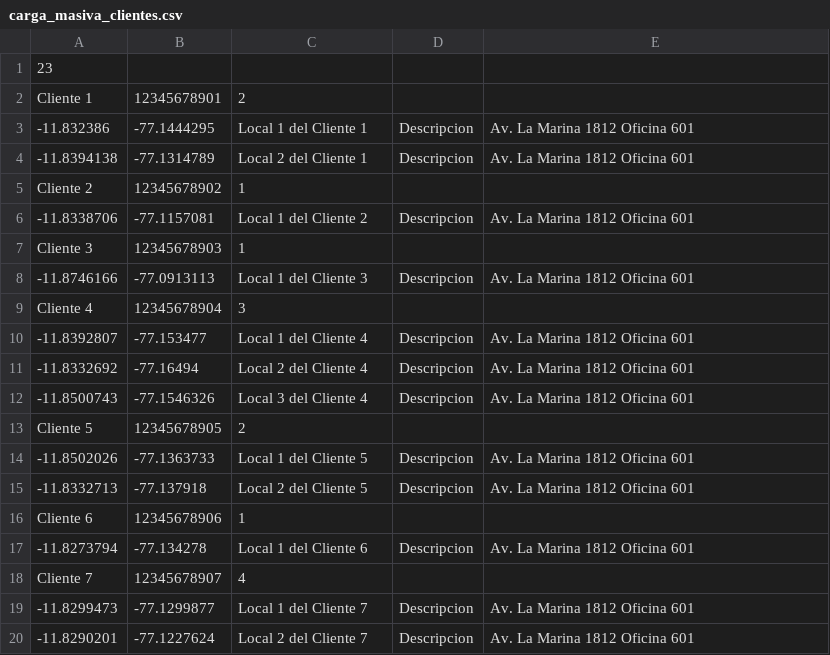
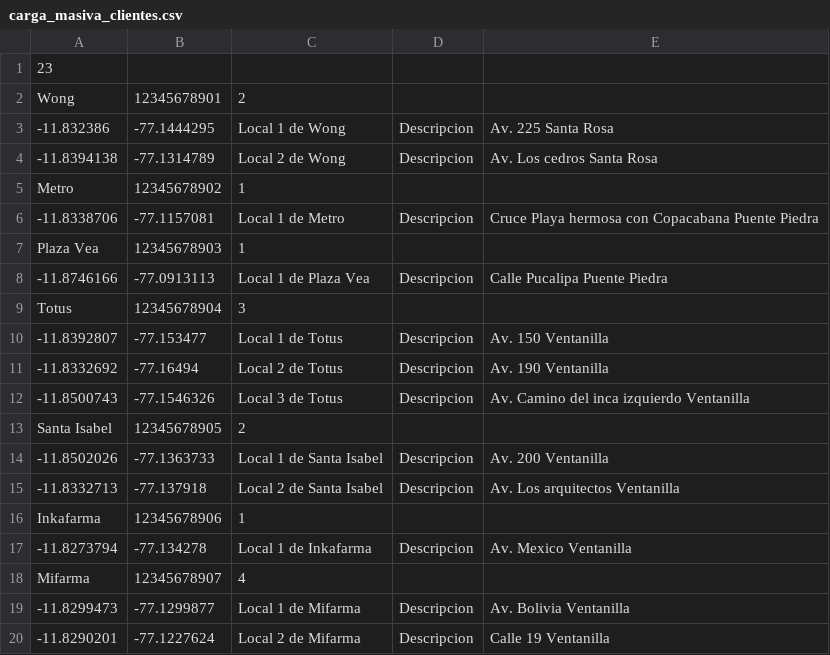
Before and after one commit to DeluxeAlonso/SAD, a CSV file: files/carga_masiva_clientes.csv, drawn as a sheet; only a part is shown; the diff covers the shown part only.

```diff
--- a/files/carga_masiva_clientes.csv
+++ b/files/carga_masiva_clientes.csv
@@ -1,20 +1,20 @@
 23,,,,
-Cliente 1,12345678901,2,,
--11.832386,-77.1444295,Local 1 del Cliente 1,Descripcion,Av. La Marina 1812 Oficina 601
--11.8394138,-77.1314789,Local 2 del Cliente 1,Descripcion,Av. La Marina 1812 Oficina 601
-Cliente 2,12345678902,1,,
--11.8338706,-77.1157081,Local 1 del Cliente 2,Descripcion,Av. La Marina 1812 Oficina 601
-Cliente 3,12345678903,1,,
--11.8746166,-77.0913113,Local 1 del Cliente 3,Descripcion,Av. La Marina 1812 Oficina 601
-Cliente 4,12345678904,3,,
--11.8392807,-77.153477,Local 1 del Cliente 4,Descripcion,Av. La Marina 1812 Oficina 601
--11.8332692,-77.16494,Local 2 del Cliente 4,Descripcion,Av. La Marina 1812 Oficina 601
--11.8500743,-77.1546326,Local 3 del Cliente 4,Descripcion,Av. La Marina 1812 Oficina 601
-Cliente 5,12345678905,2,,
--11.8502026,-77.1363733,Local 1 del Cliente 5,Descripcion,Av. La Marina 1812 Oficina 601
--11.8332713,-77.137918,Local 2 del Cliente 5,Descripcion,Av. La Marina 1812 Oficina 601
-Cliente 6,12345678906,1,,
--11.8273794,-77.134278,Local 1 del Cliente 6,Descripcion,Av. La Marina 1812 Oficina 601
-Cliente 7,12345678907,4,,
--11.8299473,-77.1299877,Local 1 del Cliente 7,Descripcion,Av. La Marina 1812 Oficina 601
--11.8290201,-77.1227624,Local 2 del Cliente 7,Descripcion,Av. La Marina 1812 Oficina 601
+Wong,12345678901,2,,
+-11.832386,-77.1444295,Local 1 de Wong,Descripcion,Av. 225 Santa Rosa
+-11.8394138,-77.1314789,Local 2 de Wong,Descripcion,Av. Los cedros Santa Rosa
+Metro,12345678902,1,,
+-11.8338706,-77.1157081,Local 1 de Metro,Descripcion,Cruce Playa hermosa con Copacabana Puente Piedra
+Plaza Vea,12345678903,1,,
+-11.8746166,-77.0913113,Local 1 de Plaza Vea,Descripcion,Calle Pucalipa Puente Piedra
+Totus,12345678904,3,,
+-11.8392807,-77.153477,Local 1 de Totus,Descripcion,Av. 150 Ventanilla
+-11.8332692,-77.16494,Local 2 de Totus,Descripcion,Av. 190 Ventanilla
+-11.8500743,-77.1546326,Local 3 de Totus,Descripcion,Av. Camino del inca izquierdo Ventanilla
+Santa Isabel,12345678905,2,,
+-11.8502026,-77.1363733,Local 1 de Santa Isabel,Descripcion,Av. 200 Ventanilla
+-11.8332713,-77.137918,Local 2 de Santa Isabel,Descripcion,Av. Los arquitectos Ventanilla
+Inkafarma,12345678906,1,,
+-11.8273794,-77.134278,Local 1 de Inkafarma,Descripcion,Av. Mexico Ventanilla
+Mifarma,12345678907,4,,
+-11.8299473,-77.1299877,Local 1 de Mifarma,Descripcion,Av. Bolivia Ventanilla
+-11.8290201,-77.1227624,Local 2 de Mifarma,Descripcion,Calle 19 Ventanilla
```
Also changed, not shown: 92 edited cells elsewhere in this file.
